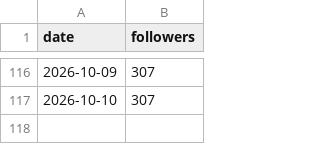
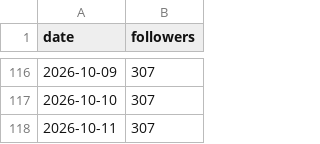
Before and after one commit to wjddytpq27/sebsonthebeach-threads, a CSV file: data/follower_log.csv, drawn as a sheet; only a part is shown, gaps mark what is left out; the diff names each change by its address in the sheet, - before the commit and + after, or states it on an @@ line.

```diff
--- a/data/follower_log.csv
+++ b/data/follower_log.csv
+row 118: 2026-10-11 | 307
```
Also changed, not shown: data/insights.csv.
